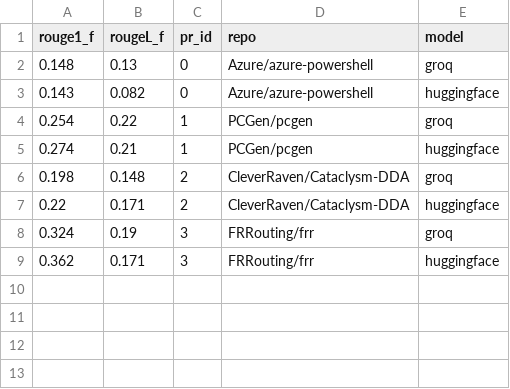
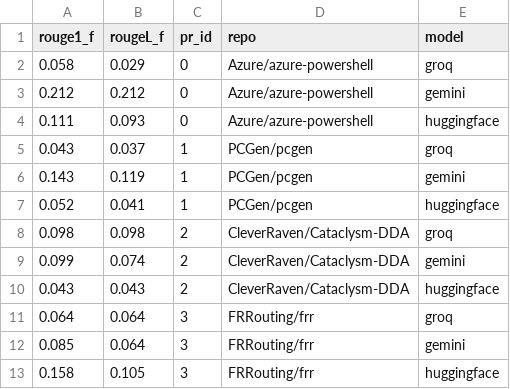
Before and after one commit to anastasiia-marinenko/documentation-debt-project, a CSV file: data/results/auto_metrics.csv, drawn as a sheet.

```diff
--- a/data/results/auto_metrics.csv
+++ b/data/results/auto_metrics.csv
@@ -1,9 +1,13 @@
 rouge1_f,rougeL_f,pr_id,repo,model
-0.148,0.13,0,Azure/azure-powershell,groq
-0.143,0.082,0,Azure/azure-powershell,huggingface
-0.254,0.22,1,PCGen/pcgen,groq
-0.274,0.21,1,PCGen/pcgen,huggingface
-0.198,0.148,2,CleverRaven/Cataclysm-DDA,groq
-0.22,0.171,2,CleverRaven/Cataclysm-DDA,huggingface
-0.324,0.19,3,FRRouting/frr,groq
-0.362,0.171,3,FRRouting/frr,huggingface
+0.058,0.029,0,Azure/azure-powershell,groq
+0.212,0.212,0,Azure/azure-powershell,gemini
+0.111,0.093,0,Azure/azure-powershell,huggingface
+0.043,0.037,1,PCGen/pcgen,groq
+0.143,0.119,1,PCGen/pcgen,gemini
+0.052,0.041,1,PCGen/pcgen,huggingface
+0.098,0.098,2,CleverRaven/Cataclysm-DDA,groq
+0.099,0.074,2,CleverRaven/Cataclysm-DDA,gemini
+0.043,0.043,2,CleverRaven/Cataclysm-DDA,huggingface
+0.064,0.064,3,FRRouting/frr,groq
+0.085,0.064,3,FRRouting/frr,gemini
+0.158,0.105,3,FRRouting/frr,huggingface
```
Also changed, not shown: 43 other files.
